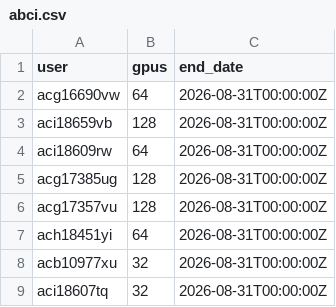
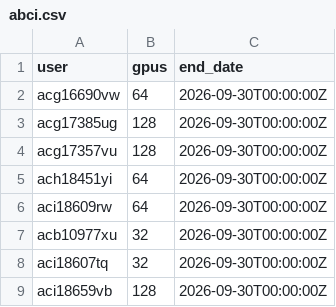
Before and after one commit to harada-a168/cluster-limits, a CSV file: abci.csv, drawn as a sheet.

Commit message:
Maintenance on 2026-08-26 (#137)

```diff
--- a/abci.csv
+++ b/abci.csv
@@ -1,9 +1,9 @@
 user,gpus,end_date
-acg16690vw,64,2026-08-31T00:00:00Z
-aci18659vb,128,2026-08-31T00:00:00Z
-aci18609rw,64,2026-08-31T00:00:00Z
-acg17385ug,128,2026-08-31T00:00:00Z
-acg17357vu,128,2026-08-31T00:00:00Z
-ach18451yi,64,2026-08-31T00:00:00Z
-acb10977xu,32,2026-08-31T00:00:00Z
-aci18607tq,32,2026-08-31T00:00:00Z
+acg16690vw,64,2026-09-30T00:00:00Z
+acg17385ug,128,2026-09-30T00:00:00Z
+acg17357vu,128,2026-09-30T00:00:00Z
+ach18451yi,64,2026-09-30T00:00:00Z
+aci18609rw,64,2026-09-30T00:00:00Z
+acb10977xu,32,2026-09-30T00:00:00Z
+aci18607tq,32,2026-09-30T00:00:00Z
+aci18659vb,128,2026-09-30T00:00:00Z
```
